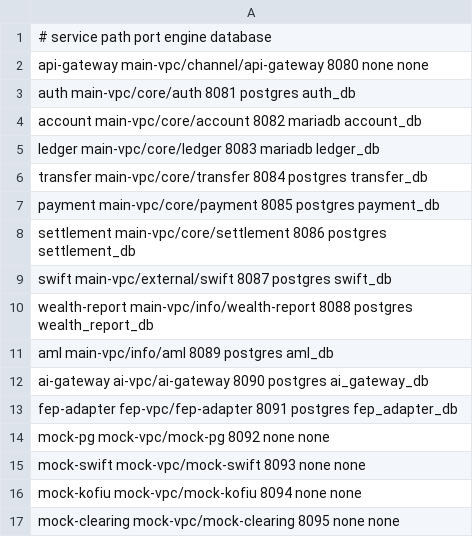
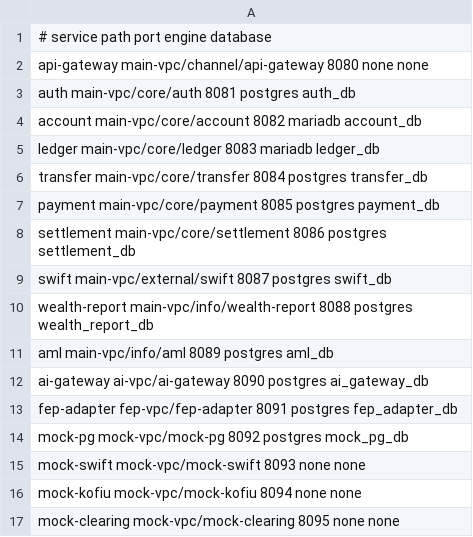
Before and after one commit to DongJuS/pg-platform, a TSV file: infra/docker/services.tsv, drawn as a sheet.

```diff
--- a/infra/docker/services.tsv
+++ b/infra/docker/services.tsv
@@ -13,3 +13,3 @@ ai-gateway ai-vpc/ai-gateway 8090 postgres ai_gateway_db
 fep-adapter fep-vpc/fep-adapter 8091 postgres fep_adapter_db
-mock-pg mock-vpc/mock-pg 8092 none none
+mock-pg mock-vpc/mock-pg 8092 postgres mock_pg_db
 mock-swift mock-vpc/mock-swift 8093 none none
```
Also changed, not shown: 23 other files.
